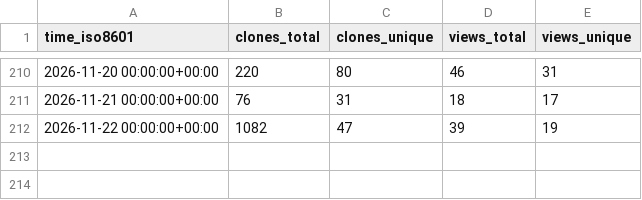
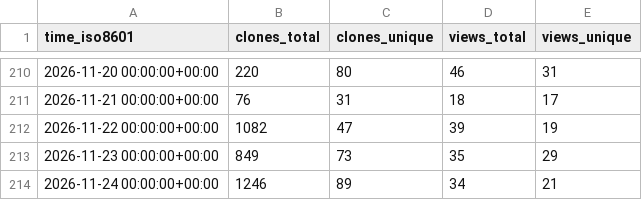
Before and after one commit to SAP/e-mobility-charging-stations-simulator, a CSV file: SAP/e-mobility-charging-stations-simulator/ghrs-data/views_clones_aggregate.csv, drawn as a sheet; only a part is shown, gaps mark what is left out.

```diff
--- a/SAP/e-mobility-charging-stations-simulator/ghrs-data/views_clones_aggregate.csv
+++ b/SAP/e-mobility-charging-stations-simulator/ghrs-data/views_clones_aggregate.csv
@@ -212 +212,3 @@ time_iso8601,clones_total,clones_unique,views_total,views_unique
 2026-11-22 00:00:00+00:00,1082,47,39,19
+2026-11-23 00:00:00+00:00,849,73,35,29
+2026-11-24 00:00:00+00:00,1246,89,34,21
```
Also changed, not shown: 1 other file.
